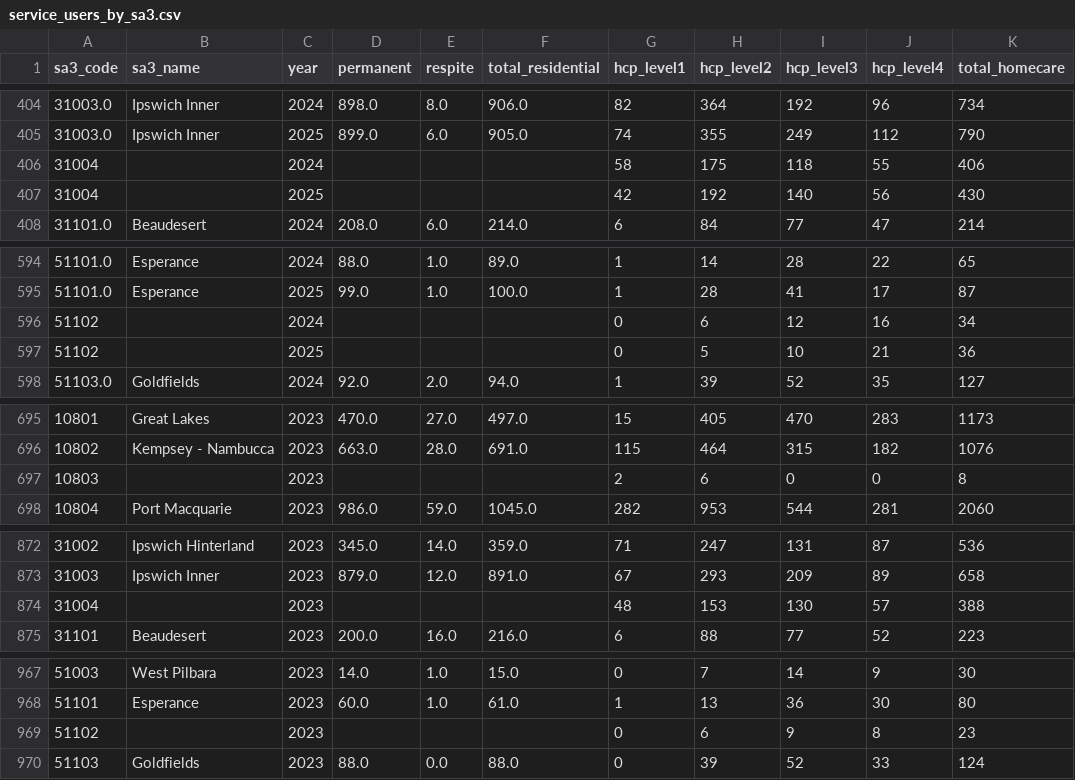
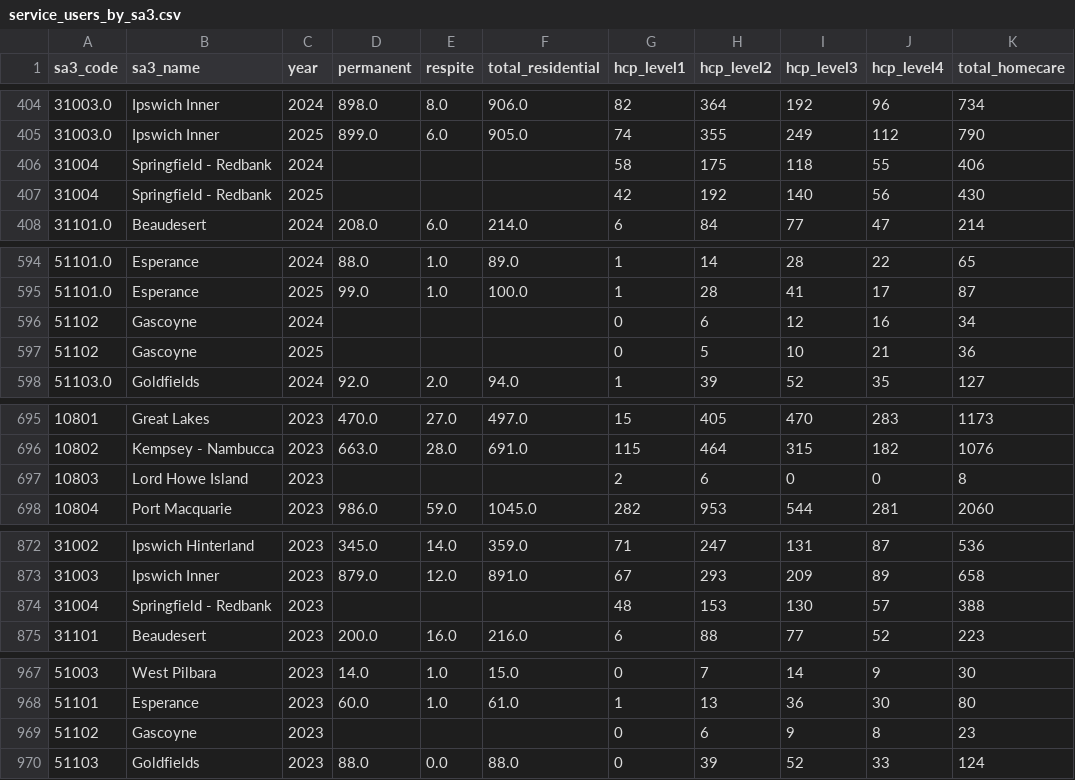
Before and after one commit to Alexandro2999/dvn-at3-aged-care-gap, a CSV file: data/clean/service_users_by_sa3.csv, drawn as a sheet; only a part is shown, gaps mark what is left out; the diff covers the shown part only; the diff names each change by its address in the sheet, - before the commit and + after, or states it on an @@ line.

```diff
--- a/data/clean/service_users_by_sa3.csv
+++ b/data/clean/service_users_by_sa3.csv
-B406:B407 (sa3_name): (empty)
+B406:B407 (sa3_name): Springfield - Redbank
-B596:B597 (sa3_name): (empty)
+B596:B597 (sa3_name): Gascoyne
-B697 (sa3_name): (empty)
+B697 (sa3_name): Lord Howe Island
-B874 (sa3_name): (empty)
+B874 (sa3_name): Springfield - Redbank
-B969 (sa3_name): (empty)
+B969 (sa3_name): Gascoyne
```
Also changed, not shown: 29 edited cells elsewhere in this file, data/clean/homecare_admissions_by_acpr.csv, 4 other files.
